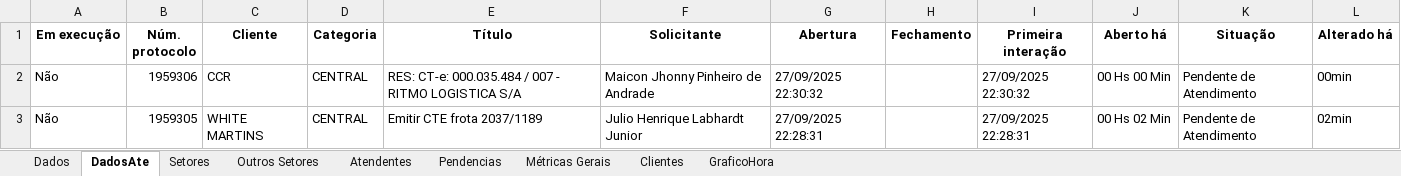
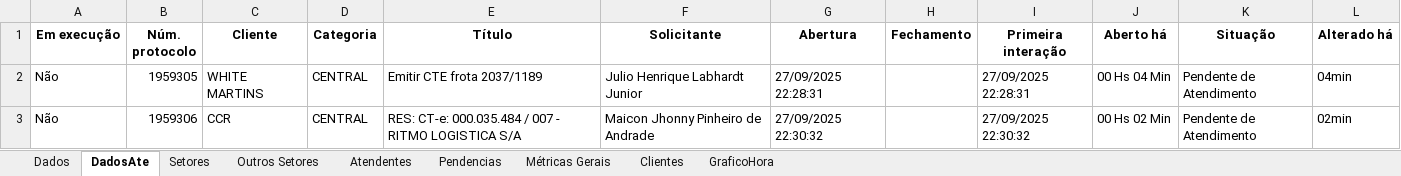
Before and after one commit to GabrielSilvaRit/Excel-painel, an Excel workbook: dados-atendimentos.xlsx, sheet DadosAte, drawn as a sheet; values as stored, in another font and other column widths than the file's, no borders; removed rows and columns are numbered as before the commit, all else as after; the diff names each change by its address in the sheet, - before the commit and + after, or states it on an @@ line.

```diff
--- a/dados-atendimentos.xlsx (sheet DadosAte)
+++ b/dados-atendimentos.xlsx (sheet DadosAte)
-row 2: Não | 1959306 | CCR | CENTRAL | RES: CT-e: 000.035.484 / 007 - RITMO LOGISTICA S/A | Maicon Jhonny Pinheiro de Andrade | 27/09/2025 22:30:32 |  | 27/09/2025 22:30:32 | 00 Hs 00 Min | Pendente de Atendimento | 00min
-J2 (Aberto há): 00 Hs 02 Min
+J2 (Aberto há): 00 Hs 04 Min
-L2 (Alterado há): 02min
+L2 (Alterado há): 04min
+row 3: Não | 1959306 | CCR | CENTRAL | RES: CT-e: 000.035.484 / 007 - RITMO LOGISTICA S/A | Maicon Jhonny Pinheiro de Andrade | 27/09/2025 22:30:32 |  | 27/09/2025 22:30:32 | 00 Hs 02 Min | Pendente de Atendimento | 02min
```
Also changed, not shown: sheet Dados, sheet Setores, sheet GraficoHora, sheet Atendentes, sheet Métricas Gerais.
